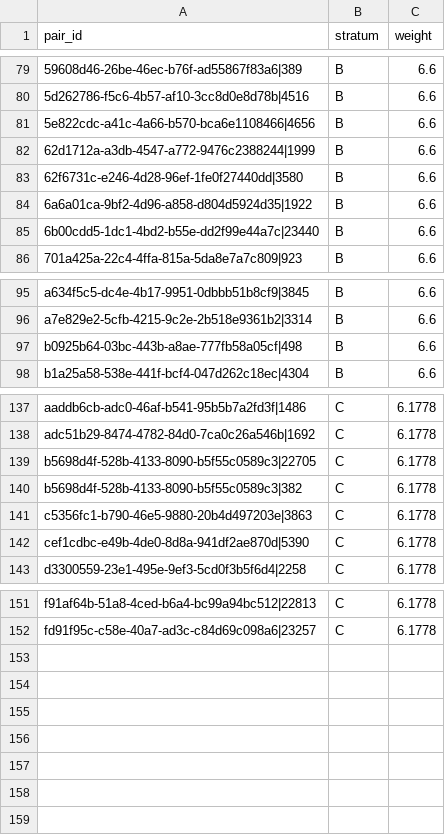
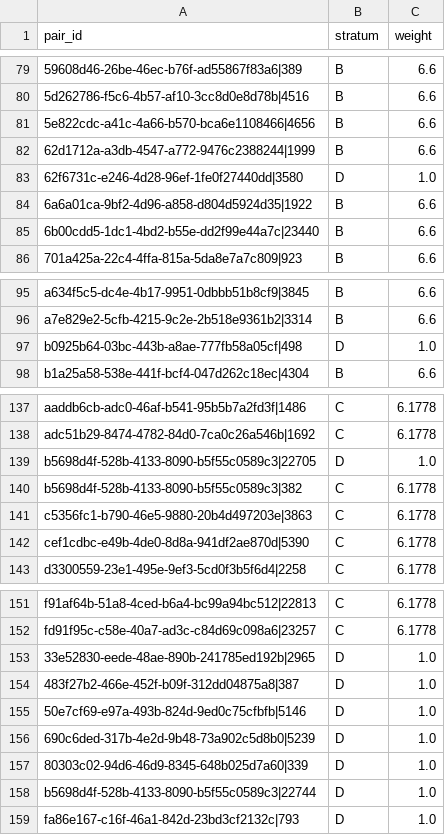
Before and after one commit to colinpriest/australian-cyber-events-scraper, a CSV file: evaluation/victim_attribution_sample.csv, drawn as a sheet; only a part is shown, gaps mark what is left out; the diff names each change by its address in the sheet, - before the commit and + after, or states it on an @@ line.

```diff
--- a/evaluation/victim_attribution_sample.csv
+++ b/evaluation/victim_attribution_sample.csv
-B83 (stratum): B
+B83 (stratum): D
-C83 (weight): 6.6
+C83 (weight): 1.0
-B97 (stratum): B
+B97 (stratum): D
-C97 (weight): 6.6
+C97 (weight): 1.0
-B139 (stratum): C
+B139 (stratum): D
-C139 (weight): 6.1778
+C139 (weight): 1.0
+row 153: 33e52830-eede-48ae-890b-241785ed192b|2965 | D | 1.0
+row 154: 483f27b2-466e-452f-b09f-312dd04875a8|387 | D | 1.0
+row 155: 50e7cf69-e97a-493b-824d-9ed0c75cfbfb|5146 | D | 1.0
+row 156: 690c6ded-317b-4e2d-9b48-73a902c5d8b0|5239 | D | 1.0
+row 157: 80303c02-94d6-46d9-8345-648b025d7a60|339 | D | 1.0
+row 158: b5698d4f-528b-4133-8090-b5f55c0589c3|22744 | D | 1.0
+row 159: fa86e167-c16f-46a1-842d-23bd3cf2132c|793 | D | 1.0
```
Also changed, not shown: 3 other files.
